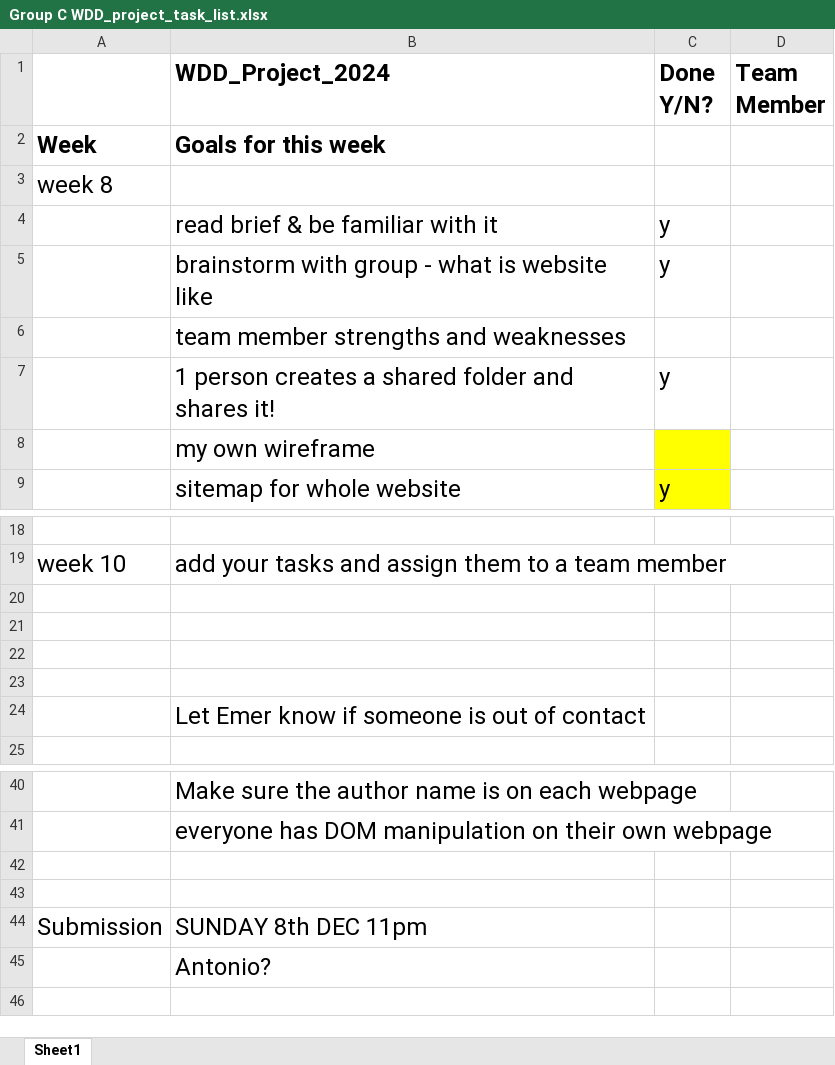
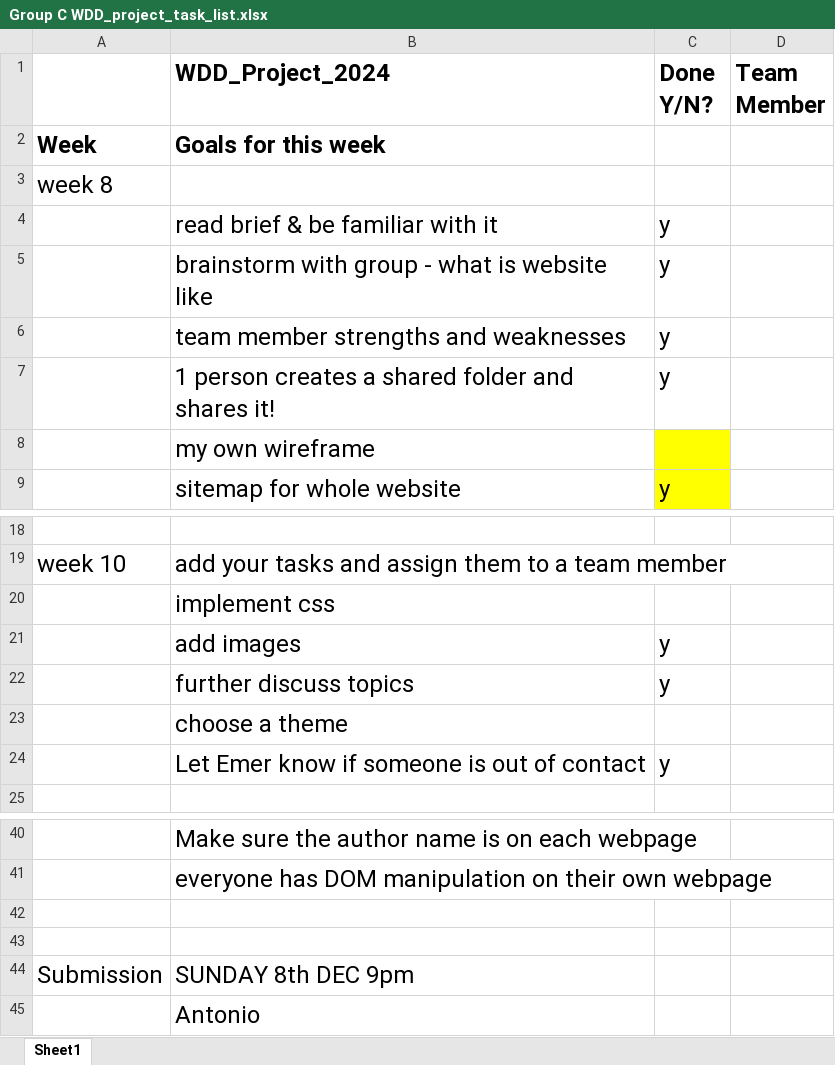
Before and after one commit to AntonioZiska/Group_C_WDD_Project, an Excel workbook: Group C WDD_project_task_list.xlsx, sheet Sheet1, drawn as a sheet; only a part is shown, gaps mark what is left out; values as stored, in another font and other column widths than the file's, no borders; removed rows and columns are numbered as before the commit, all else as after; the diff names each change by its address in the sheet, - before the commit and + after, or states it on an @@ line.

```diff
--- a/Group C WDD_project_task_list.xlsx (sheet Sheet1)
+++ b/Group C WDD_project_task_list.xlsx (sheet Sheet1)
-C6 (Done Y/N?): (empty)
+C6 (Done Y/N?): y
-B20 (WDD_Project_2024): (empty)
+B20 (WDD_Project_2024): implement css
-row 21: (empty)
+row 21:  | add images | y
-row 22: (empty)
+row 22:  | further discuss topics | y
-row 23: (empty)
-B23 (WDD_Project_2024): Let Emer know if someone is out of contact
+B23 (WDD_Project_2024): choose a theme
+row 24:  | Let Emer know if someone is out of contact | y
-B44 (WDD_Project_2024): SUNDAY 8th DEC 11pm
+B44 (WDD_Project_2024): SUNDAY 8th DEC 9pm
-B45 (WDD_Project_2024): Antonio?
+B45 (WDD_Project_2024): Antonio
```
Also changed, not shown: 51 other files.
